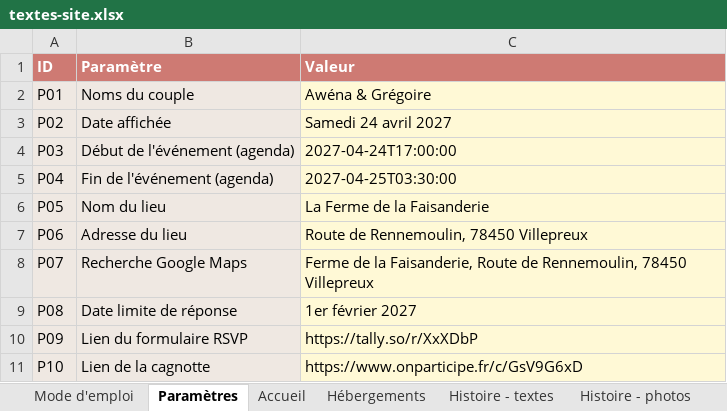
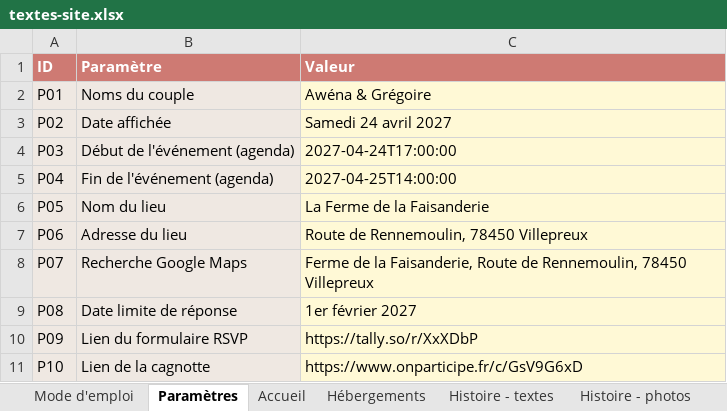
Before and after one commit to Aldaiaur/mariage-en-terre-du-milieu, an Excel workbook: textes-site.xlsx, sheet Paramètres, drawn as a sheet; values as stored, in another font and other column widths than the file's, no borders; the diff names each change by its address in the sheet, - before the commit and + after, or states it on an @@ line.

```diff
--- a/textes-site.xlsx (sheet Paramètres)
+++ b/textes-site.xlsx (sheet Paramètres)
-C5 (Valeur): 2027-04-25T03:30:00
+C5 (Valeur): 2027-04-25T14:00:00
```
Also changed, not shown: 1 other file.
